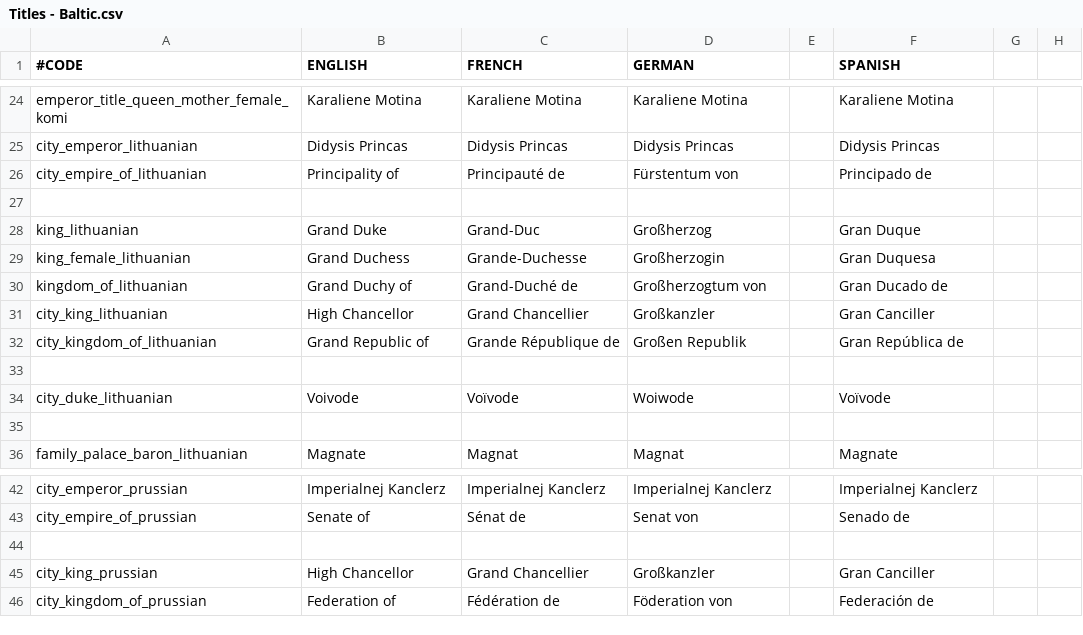
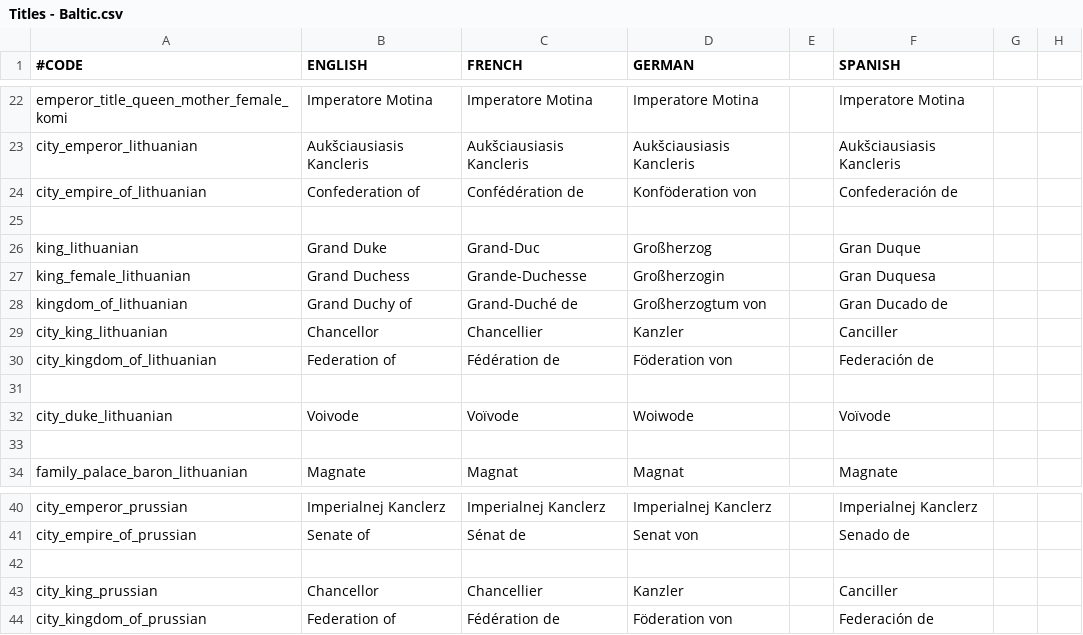
Before and after one commit to lukacmi1/HKC, a CSV file: HKC/localisation/Titles - Baltic.csv, drawn as a sheet; only a part is shown, gaps mark what is left out; addresses are those after the commit; the diff covers the shown part only; the diff names each change by its address in the sheet, - before the commit and + after, or states it on an @@ line.

Commit message:
Updated Baltic Titles 	- Fixed Lettigalish culture using Ugric-Baltic localisations 	- Added unique lettigalish imperial titles 	- Lettigalish dukes are called Princes 	- Baltic Grand Princes are localised as Supreme Chancellors, Prince Mayors are called Chancellors and they respectively rule over a Confederation and a Federation. 	- Lithuanian and Lettigalish Grand Mayors are called Voivodes

```diff
--- a/HKC/localisation/Titles - Baltic.csv
+++ b/HKC/localisation/Titles - Baltic.csv
-B22 (ENGLISH): Karaliene Motina
+B22 (ENGLISH): Imperatore Motina
-C22 (FRENCH): Karaliene Motina
+C22 (FRENCH): Imperatore Motina
-D22 (GERMAN): Karaliene Motina
+D22 (GERMAN): Imperatore Motina
-F22 (SPANISH): Karaliene Motina
+F22 (SPANISH): Imperatore Motina
-B23 (ENGLISH): Didysis Princas
+B23 (ENGLISH): Aukšciausiasis Kancleris
-C23 (FRENCH): Didysis Princas
+C23 (FRENCH): Aukšciausiasis Kancleris
-D23 (GERMAN): Didysis Princas
+D23 (GERMAN): Aukšciausiasis Kancleris
-F23 (SPANISH): Didysis Princas
+F23 (SPANISH): Aukšciausiasis Kancleris
-B24 (ENGLISH): Principality of
+B24 (ENGLISH): Confederation of
-C24 (FRENCH): Principauté de
+C24 (FRENCH): Confédération de
-D24 (GERMAN): Fürstentum von
+D24 (GERMAN): Konföderation von
-F24 (SPANISH): Principado de
+F24 (SPANISH): Confederación de
-B29 (ENGLISH): High Chancellor
+B29 (ENGLISH): Chancellor
-C29 (FRENCH): Grand Chancellier
+C29 (FRENCH): Chancellier
-D29 (GERMAN): Großkanzler
+D29 (GERMAN): Kanzler
-F29 (SPANISH): Gran Canciller
+F29 (SPANISH): Canciller
-B30 (ENGLISH): Grand Republic of
+B30 (ENGLISH): Federation of
-C30 (FRENCH): Grande République de
+C30 (FRENCH): Fédération de
-D30 (GERMAN): Großen Republik
+D30 (GERMAN): Föderation von
-F30 (SPANISH): Gran República de
+F30 (SPANISH): Federación de
-B43 (ENGLISH): High Chancellor
+B43 (ENGLISH): Chancellor
-C43 (FRENCH): Grand Chancellier
+C43 (FRENCH): Chancellier
-D43 (GERMAN): Großkanzler
+D43 (GERMAN): Kanzler
-F43 (SPANISH): Gran Canciller
+F43 (SPANISH): Canciller
```
Also changed, not shown: 9 added rows, 11 removed rows and 11 edited cells elsewhere in this file.
